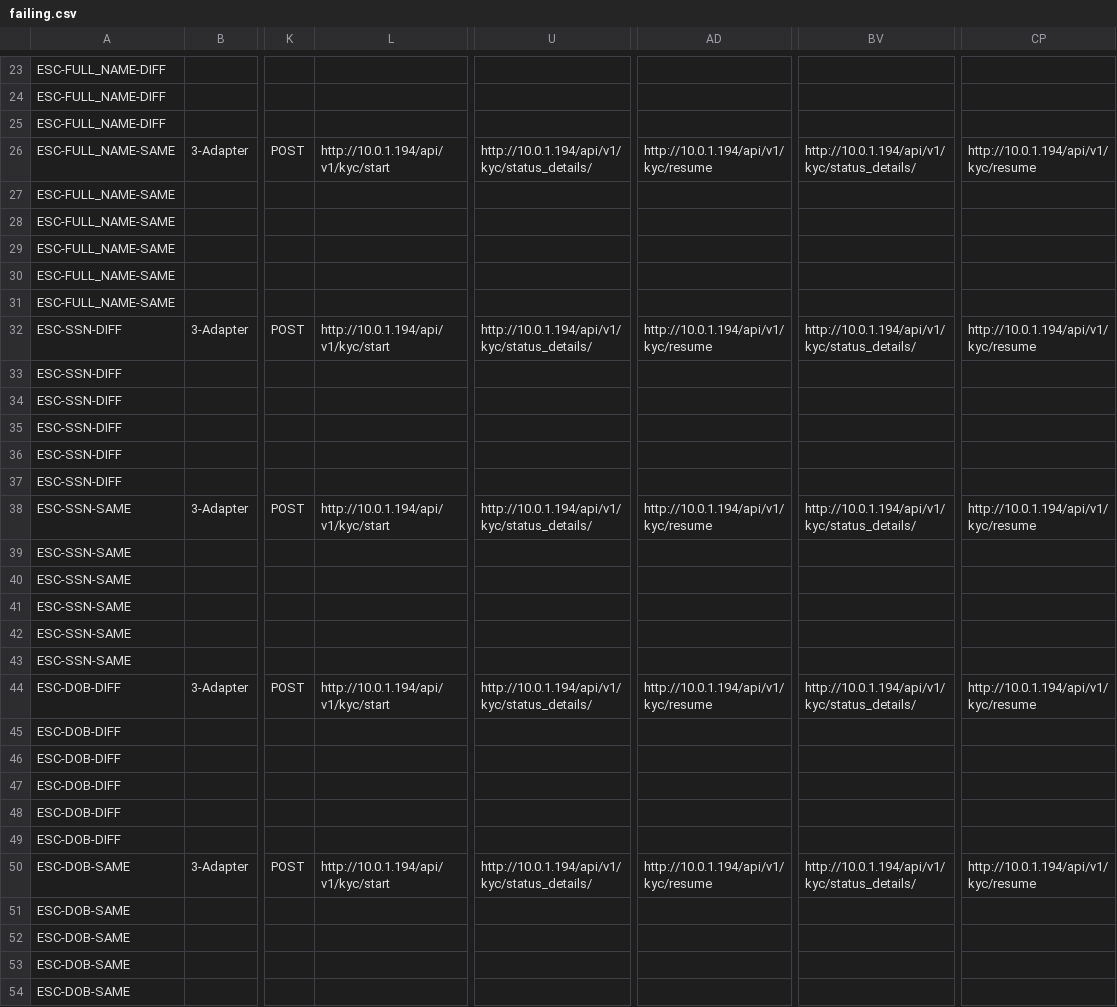
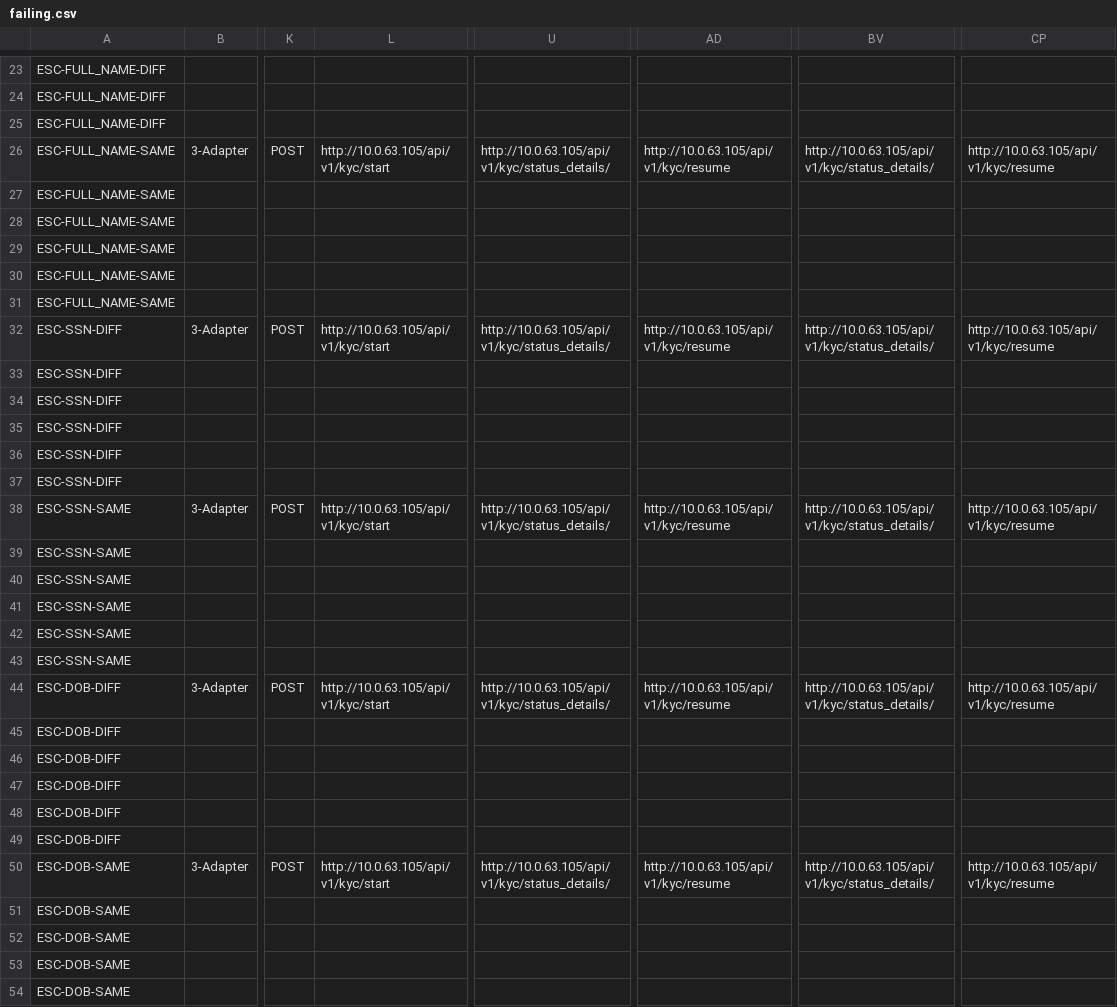
Before and after one commit to BrightMoney-AI/brightmoney-mock-uks, a CSV file: data/failing.csv, drawn as a sheet; only a part is shown, gaps mark what is left out; the diff covers the shown part only; the diff names each change by its address in the sheet, - before the commit and + after, or states it on an @@ line.

```diff
--- a/data/failing.csv
+++ b/data/failing.csv
-L26: http://10.0.1.194/api/v1/kyc/start
+L26: http://10.0.63.105/api/v1/kyc/start
-U26: http://10.0.1.194/api/v1/kyc/status_details/
+U26: http://10.0.63.105/api/v1/kyc/status_details/
-AD26: http://10.0.1.194/api/v1/kyc/resume
+AD26: http://10.0.63.105/api/v1/kyc/resume
-BV26: http://10.0.1.194/api/v1/kyc/status_details/
+BV26: http://10.0.63.105/api/v1/kyc/status_details/
-CP26: http://10.0.1.194/api/v1/kyc/resume
+CP26: http://10.0.63.105/api/v1/kyc/resume
-L32: http://10.0.1.194/api/v1/kyc/start
+L32: http://10.0.63.105/api/v1/kyc/start
-U32: http://10.0.1.194/api/v1/kyc/status_details/
+U32: http://10.0.63.105/api/v1/kyc/status_details/
-AD32: http://10.0.1.194/api/v1/kyc/resume
+AD32: http://10.0.63.105/api/v1/kyc/resume
-BV32: http://10.0.1.194/api/v1/kyc/status_details/
+BV32: http://10.0.63.105/api/v1/kyc/status_details/
-CP32: http://10.0.1.194/api/v1/kyc/resume
+CP32: http://10.0.63.105/api/v1/kyc/resume
-L38: http://10.0.1.194/api/v1/kyc/start
+L38: http://10.0.63.105/api/v1/kyc/start
-U38: http://10.0.1.194/api/v1/kyc/status_details/
+U38: http://10.0.63.105/api/v1/kyc/status_details/
-AD38: http://10.0.1.194/api/v1/kyc/resume
+AD38: http://10.0.63.105/api/v1/kyc/resume
-BV38: http://10.0.1.194/api/v1/kyc/status_details/
+BV38: http://10.0.63.105/api/v1/kyc/status_details/
-CP38: http://10.0.1.194/api/v1/kyc/resume
+CP38: http://10.0.63.105/api/v1/kyc/resume
-L44: http://10.0.1.194/api/v1/kyc/start
+L44: http://10.0.63.105/api/v1/kyc/start
-U44: http://10.0.1.194/api/v1/kyc/status_details/
+U44: http://10.0.63.105/api/v1/kyc/status_details/
-AD44: http://10.0.1.194/api/v1/kyc/resume
+AD44: http://10.0.63.105/api/v1/kyc/resume
-BV44: http://10.0.1.194/api/v1/kyc/status_details/
+BV44: http://10.0.63.105/api/v1/kyc/status_details/
-CP44: http://10.0.1.194/api/v1/kyc/resume
+CP44: http://10.0.63.105/api/v1/kyc/resume
-L50: http://10.0.1.194/api/v1/kyc/start
+L50: http://10.0.63.105/api/v1/kyc/start
-U50: http://10.0.1.194/api/v1/kyc/status_details/
+U50: http://10.0.63.105/api/v1/kyc/status_details/
-AD50: http://10.0.1.194/api/v1/kyc/resume
+AD50: http://10.0.63.105/api/v1/kyc/resume
-BV50: http://10.0.1.194/api/v1/kyc/status_details/
+BV50: http://10.0.63.105/api/v1/kyc/status_details/
-CP50: http://10.0.1.194/api/v1/kyc/resume
+CP50: http://10.0.63.105/api/v1/kyc/resume
```
Also changed, not shown: 80 edited cells elsewhere in this file, data/kyc_flow_revamp_test_cases.csv, data/test_suite_full.csv.
